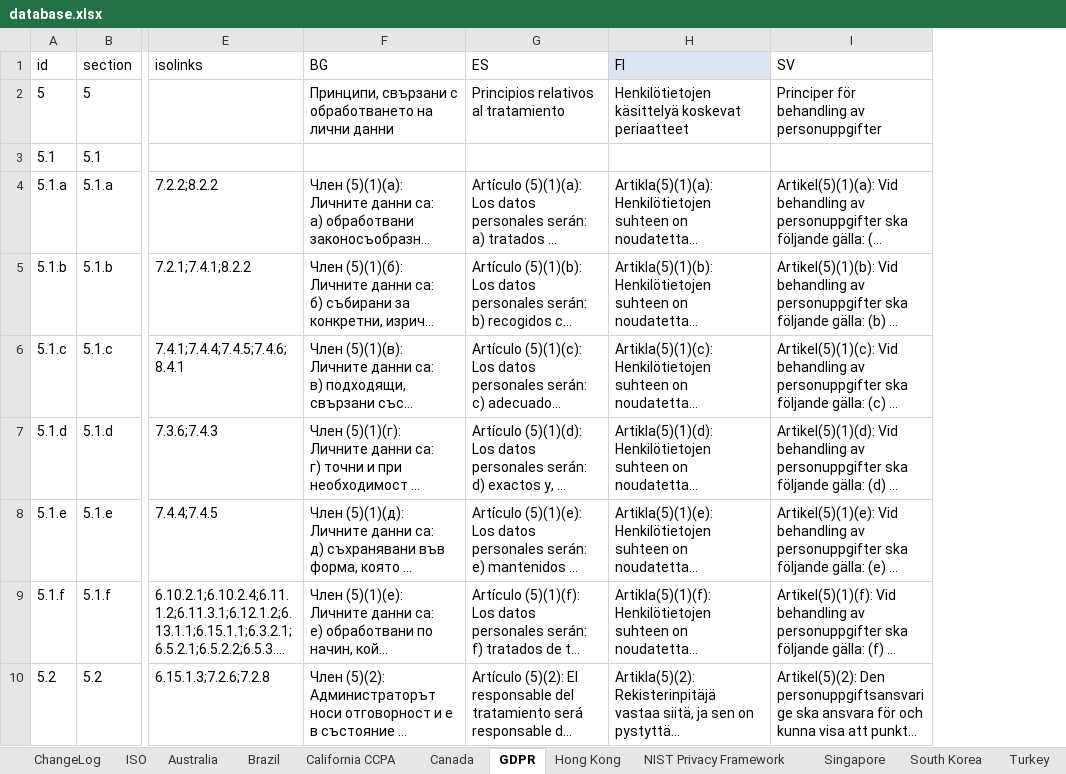
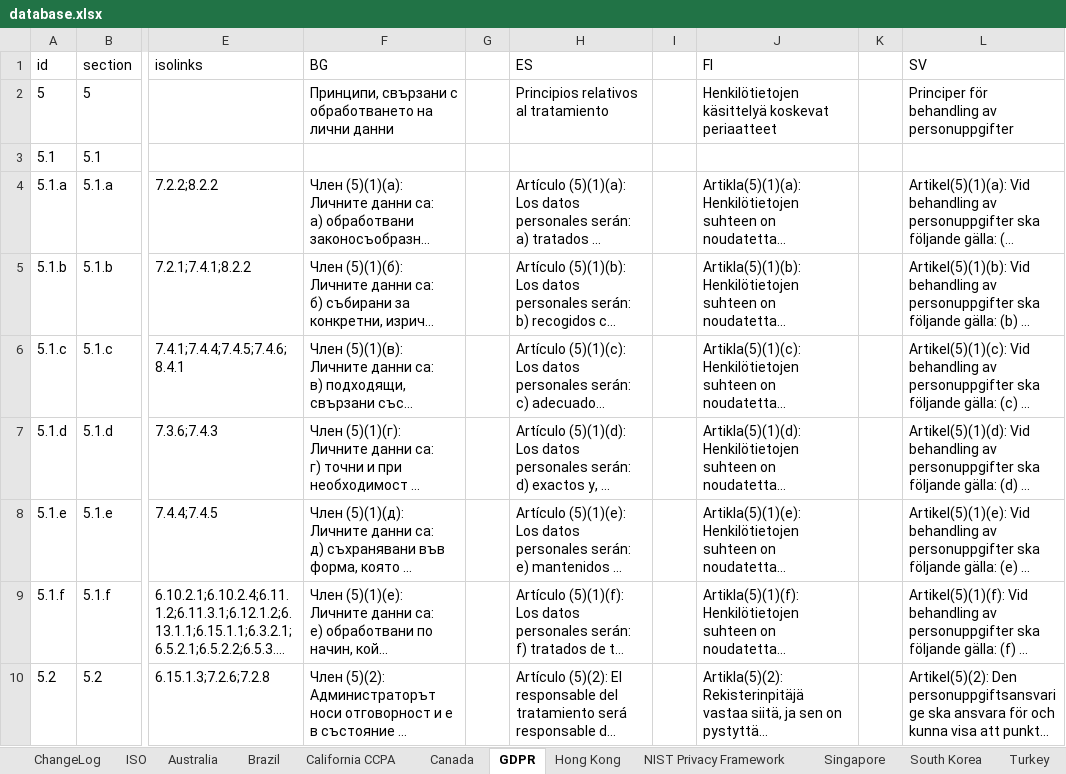
Before and after one commit to microsoft/data-protection-mapping-project, an Excel workbook: src/assets/database.xlsx, sheet GDPR, drawn as a sheet; only a part is shown, gaps mark what is left out; long unchanged cells end in …; values as stored, in another font and other column widths than the file's, no borders; addresses are those after the commit; the diff names each change by its address in the sheet, - before the commit and + after, or states it on an @@ line.

Commit message:
Add language spacing columns for GDPR

```diff
--- a/src/assets/database.xlsx (sheet GDPR)
+++ b/src/assets/database.xlsx (sheet GDPR)
+column G, empty
+column I, empty
+column K, empty
-J1 fill: #DCE6F2
+J1 fill: none
```
